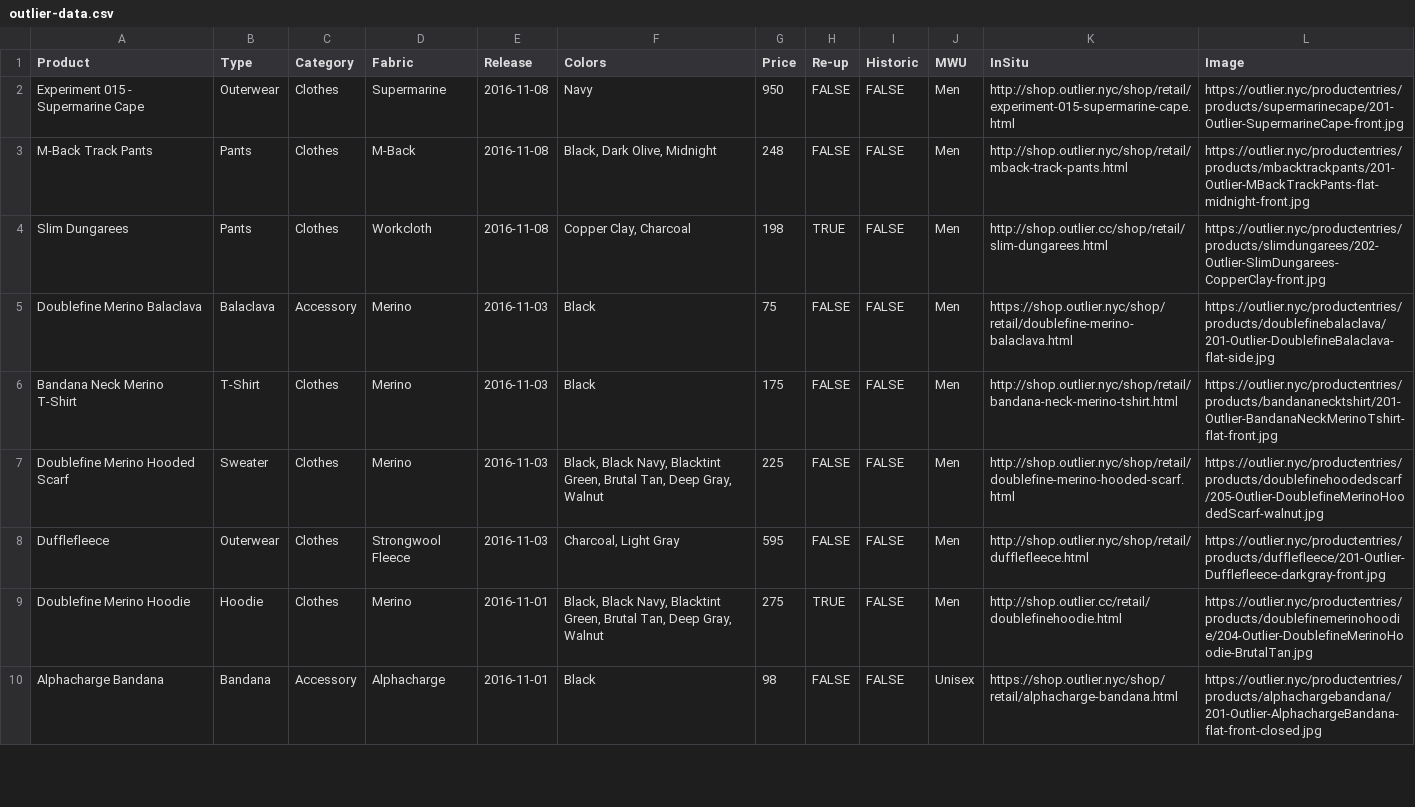
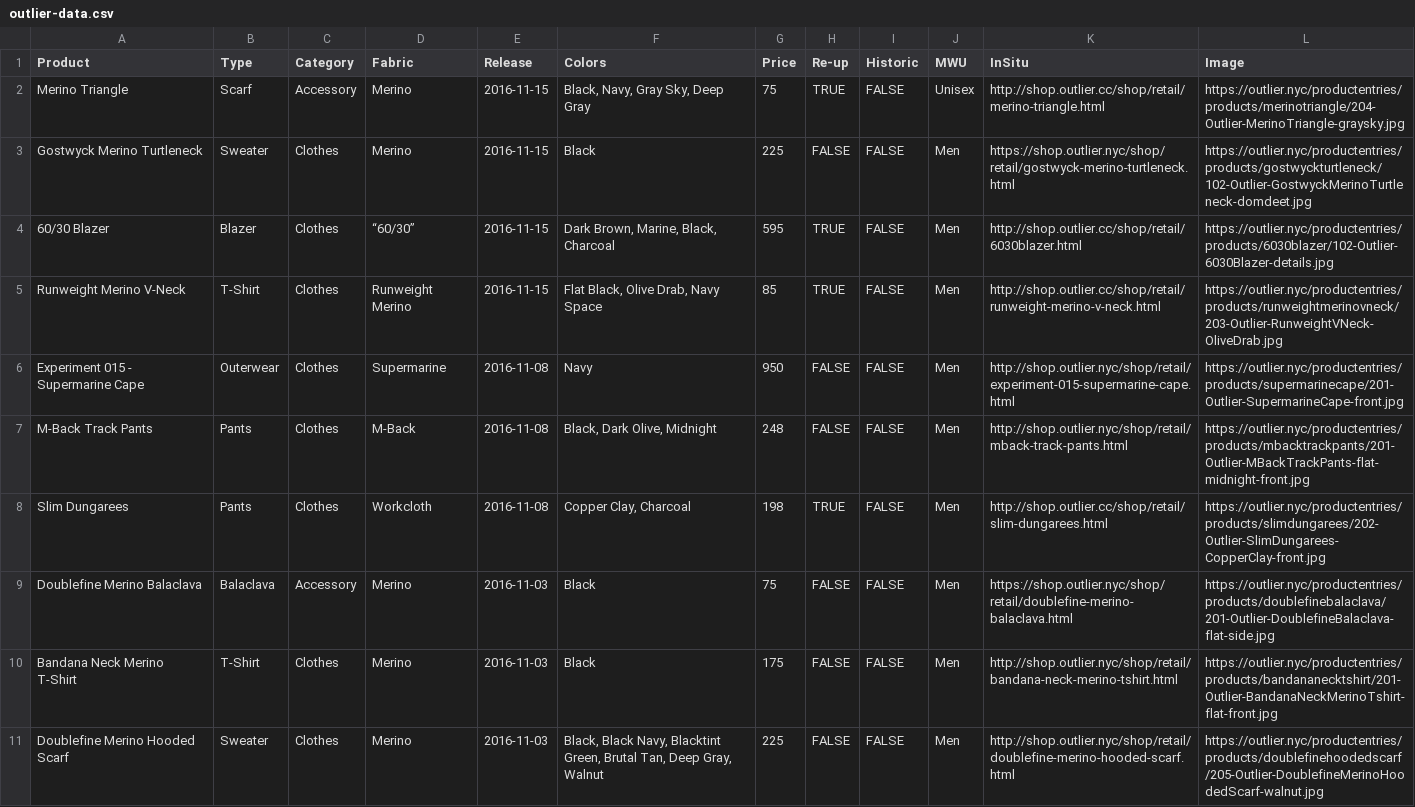
Before and after one commit to ciyer/outlier, a CSV file: outlier-data.csv, drawn as a sheet; only a part is shown; the shorter side is filled out with more unchanged rows; the diff names each change by its address in the sheet, - before the commit and + after, or states it on an @@ line.

Commit message:
Drops from 2016-11-15

```diff
--- a/outlier-data.csv
+++ b/outlier-data.csv
+row 2: Merino Triangle | Scarf | Accessory | Merino | 2016-11-15 | Black, Navy, Gray Sky, Deep Gray | 75 | TRUE | FALSE | Unisex | http://shop.outlier.cc/shop/retail/merino-triangle.html | https://outlier.nyc/productentries/products/merinotriangle/204-Outlier-MerinoTriangle-graysky.jpg
+row 3: Gostwyck Merino Turtleneck | Sweater | Clothes | Merino | 2016-11-15 | Black | 225 | FALSE | FALSE | Men | https://shop.outlier.nyc/shop/retail/gostwyck-merino-turtleneck.html | https://outlier.nyc/productentries/products/gostwyckturtleneck/102-Outlier-GostwyckMerinoTurtleneck-domdeet.jpg
+row 4: 60/30 Blazer | Blazer | Clothes | “60/30” | 2016-11-15 | Dark Brown, Marine, Black, Charcoal | 595 | TRUE | FALSE | Men | http://shop.outlier.cc/shop/retail/6030blazer.html | https://outlier.nyc/productentries/products/6030blazer/102-Outlier-6030Blazer-details.jpg
+row 5: Runweight Merino V-Neck | T-Shirt | Clothes | Runweight Merino | 2016-11-15 | Flat Black, Olive Drab, Navy Space | 85 | TRUE | FALSE | Men | http://shop.outlier.cc/shop/retail/runweight-merino-v-neck.html | https://outlier.nyc/productentries/products/runweightmerinovneck/203-Outlier-RunweightVNeck-OliveDrab.jpg
```
